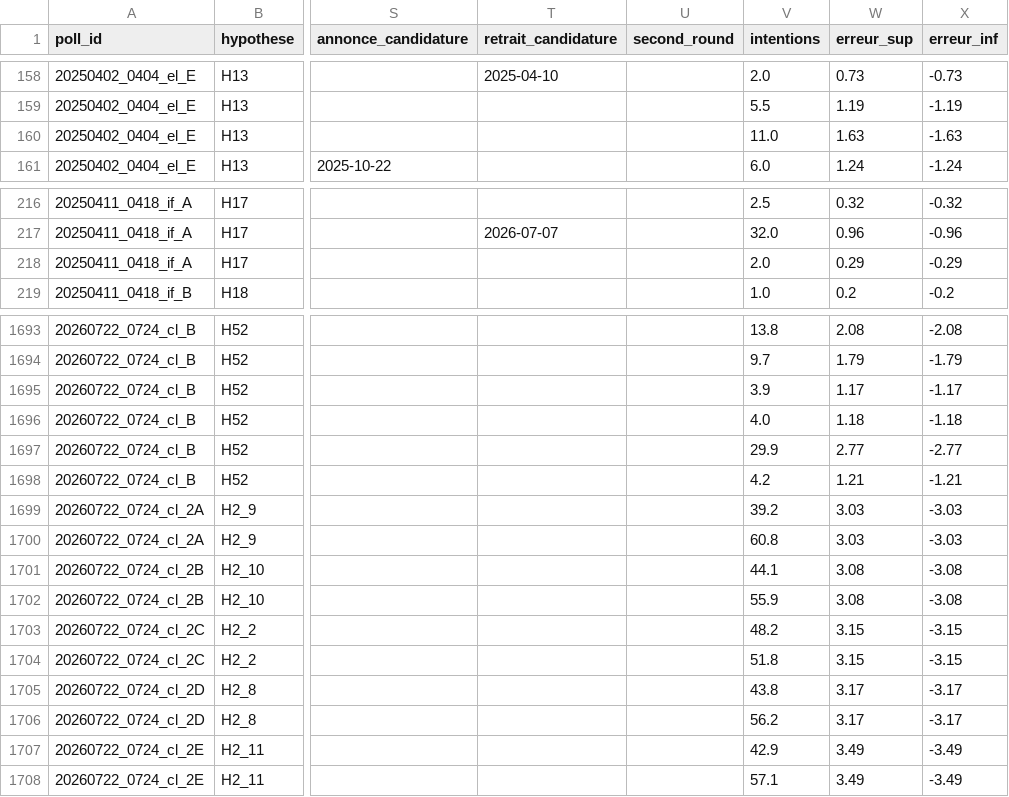
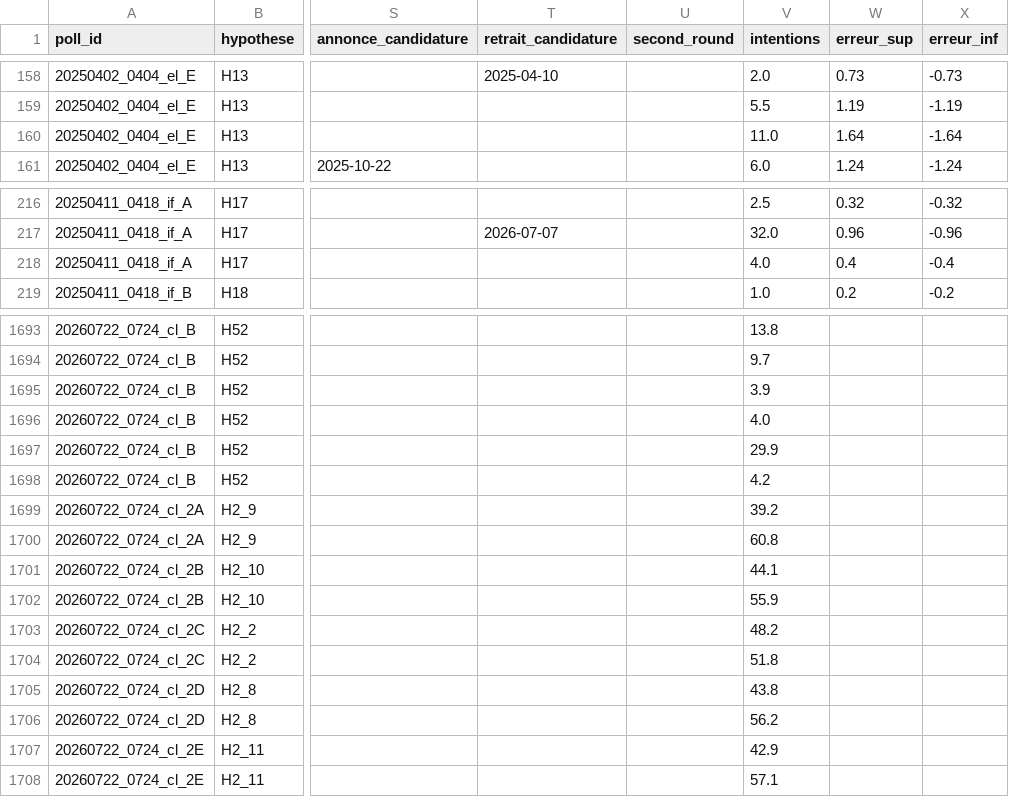
Before and after one commit to MieuxVoter/presidentielle2027, a CSV file: presidentielle2027.csv, drawn as a sheet; only a part is shown, gaps mark what is left out; the diff covers the shown part only; the diff names each change by its address in the sheet, - before the commit and + after, or states it on an @@ line.

```diff
--- a/presidentielle2027.csv
+++ b/presidentielle2027.csv
-W160 (erreur_sup): 1.63
+W160 (erreur_sup): 1.64
-X160 (erreur_inf): -1.63
+X160 (erreur_inf): -1.64
-V218 (intentions): 2.0
+V218 (intentions): 4.0
-W218 (erreur_sup): 0.29
+W218 (erreur_sup): 0.4
-X218 (erreur_inf): -0.29
+X218 (erreur_inf): -0.4
-W1693 (erreur_sup): 2.08
+W1693 (erreur_sup): (empty)
-X1693 (erreur_inf): -2.08
+X1693 (erreur_inf): (empty)
-W1694 (erreur_sup): 1.79
+W1694 (erreur_sup): (empty)
-X1694 (erreur_inf): -1.79
+X1694 (erreur_inf): (empty)
-W1695 (erreur_sup): 1.17
+W1695 (erreur_sup): (empty)
-X1695 (erreur_inf): -1.17
+X1695 (erreur_inf): (empty)
-W1696 (erreur_sup): 1.18
+W1696 (erreur_sup): (empty)
-X1696 (erreur_inf): -1.18
+X1696 (erreur_inf): (empty)
-W1697 (erreur_sup): 2.77
+W1697 (erreur_sup): (empty)
-X1697 (erreur_inf): -2.77
+X1697 (erreur_inf): (empty)
-W1698 (erreur_sup): 1.21
+W1698 (erreur_sup): (empty)
-X1698 (erreur_inf): -1.21
+X1698 (erreur_inf): (empty)
-W1699:W1700 (erreur_sup): 3.03
+W1699:W1700 (erreur_sup): (empty)
-X1699:X1700 (erreur_inf): -3.03
+X1699:X1700 (erreur_inf): (empty)
-W1701:W1702 (erreur_sup): 3.08
+W1701:W1702 (erreur_sup): (empty)
-X1701:X1702 (erreur_inf): -3.08
+X1701:X1702 (erreur_inf): (empty)
-W1703:W1704 (erreur_sup): 3.15
+W1703:W1704 (erreur_sup): (empty)
-X1703:X1704 (erreur_inf): -3.15
+X1703:X1704 (erreur_inf): (empty)
-W1705:W1706 (erreur_sup): 3.17
+W1705:W1706 (erreur_sup): (empty)
-X1705:X1706 (erreur_inf): -3.17
+X1705:X1706 (erreur_inf): (empty)
-W1707:W1708 (erreur_sup): 3.49
+W1707:W1708 (erreur_sup): (empty)
-X1707:X1708 (erreur_inf): -3.49
+X1707:X1708 (erreur_inf): (empty)
```
Also changed, not shown: 32 edited cells elsewhere in this file.
